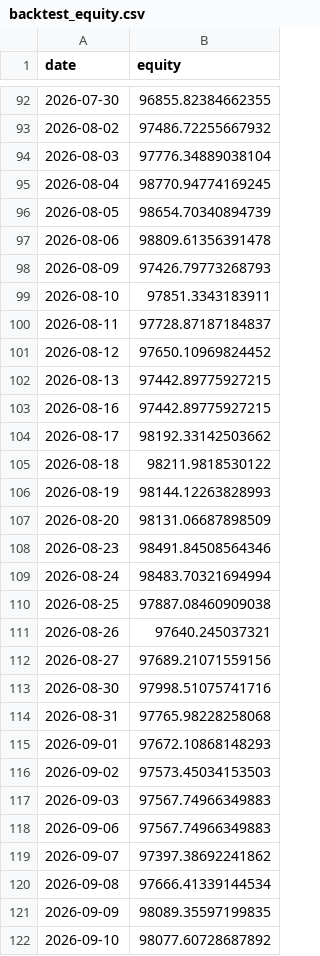
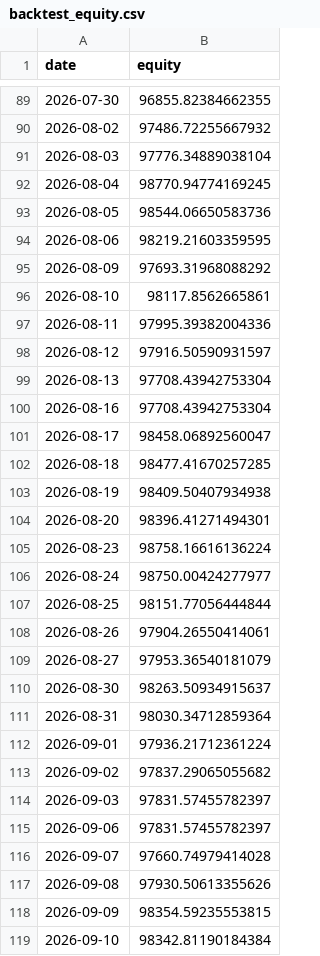
Before and after one commit to saqerkhalel-gif/tasi-radar-3, a CSV file: output/backtest_equity.csv, drawn as a sheet; only a part is shown, gaps mark what is left out; the diff covers the shown part only.

```diff
--- a/output/backtest_equity.csv
+++ b/output/backtest_equity.csv
@@ -95,28 +92,28 @@ date,equity
 2026-08-04,98770.94774169245
-2026-08-05,98654.70340894739
-2026-08-06,98809.61356391478
-2026-08-09,97426.79773268793
-2026-08-10,97851.3343183911
-2026-08-11,97728.87187184837
-2026-08-12,97650.10969824452
-2026-08-13,97442.89775927215
-2026-08-16,97442.89775927215
-2026-08-17,98192.33142503662
-2026-08-18,98211.9818530122
-2026-08-19,98144.12263828993
-2026-08-20,98131.06687898509
-2026-08-23,98491.84508564346
-2026-08-24,98483.70321694994
-2026-08-25,97887.08460909038
-2026-08-26,97640.245037321
-2026-08-27,97689.21071559156
-2026-08-30,97998.51075741716
-2026-08-31,97765.98228258068
-2026-09-01,97672.10868148293
-2026-09-02,97573.45034153503
-2026-09-03,97567.74966349883
-2026-09-06,97567.74966349883
-2026-09-07,97397.38692241862
-2026-09-08,97666.41339144534
-2026-09-09,98089.35597199835
-2026-09-10,98077.60728687892
+2026-08-05,98544.06650583736
+2026-08-06,98219.21603359595
+2026-08-09,97693.31968088292
+2026-08-10,98117.8562665861
+2026-08-11,97995.39382004336
+2026-08-12,97916.50590931597
+2026-08-13,97708.43942753304
+2026-08-16,97708.43942753304
+2026-08-17,98458.06892560047
+2026-08-18,98477.41670257285
+2026-08-19,98409.50407934938
+2026-08-20,98396.41271494301
+2026-08-23,98758.16616136224
+2026-08-24,98750.00424277977
+2026-08-25,98151.77056444844
+2026-08-26,97904.26550414061
+2026-08-27,97953.36540181079
+2026-08-30,98263.50934915637
+2026-08-31,98030.34712859364
+2026-09-01,97936.21712361224
+2026-09-02,97837.29065055682
+2026-09-03,97831.57455782397
+2026-09-06,97831.57455782397
+2026-09-07,97660.74979414028
+2026-09-08,97930.50613355626
+2026-09-09,98354.59235553815
+2026-09-10,98342.81190184384
```
Also changed, not shown: 1 added row, 3 removed rows and 34 edited cells elsewhere in this file, output/backtest_trades.csv, output/benchmark.csv, 24 other files.
